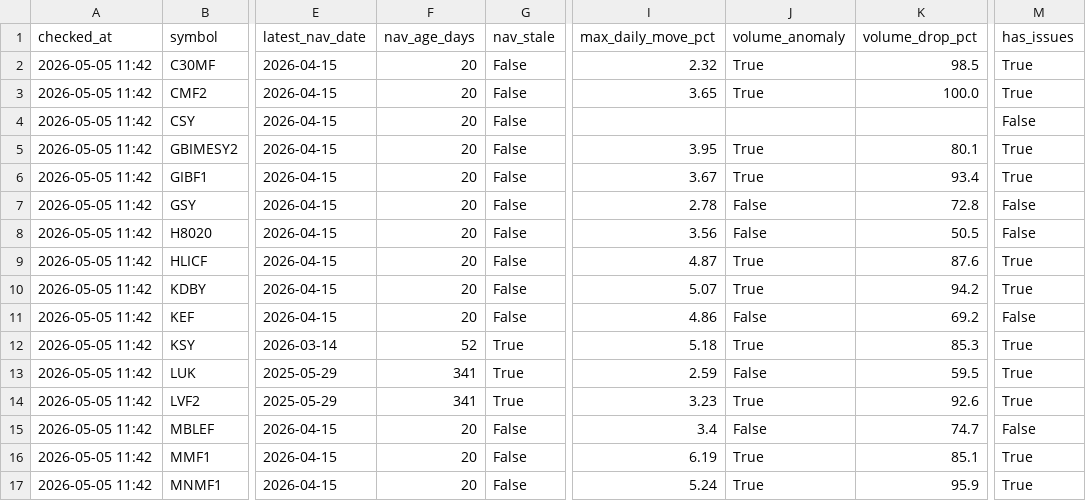
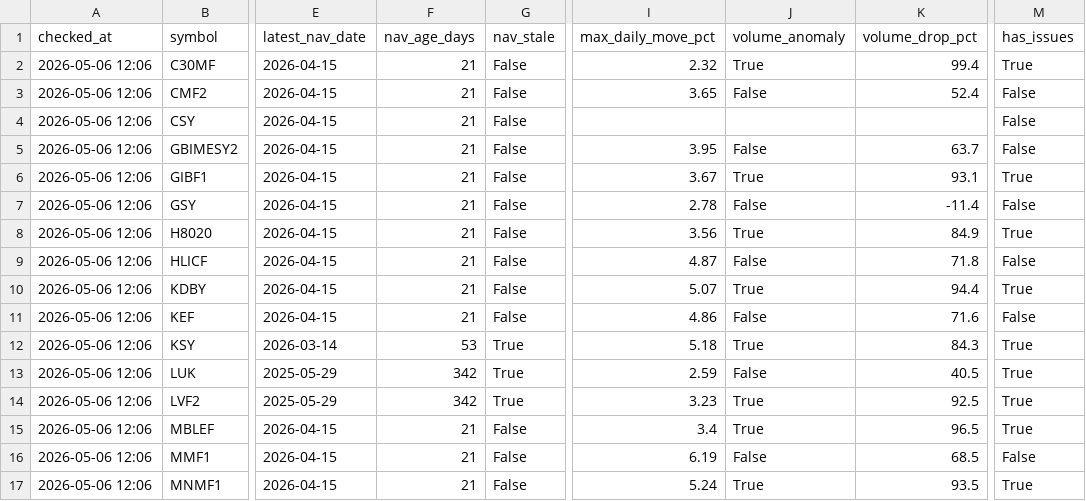
Before and after one commit to Uknowme-h/nepal-mf-quant, a CSV file: data/processed/mf_data_quality.csv, drawn as a sheet; only a part is shown, gaps mark what is left out; the diff covers the shown part only; the diff names each change by its address in the sheet, - before the commit and + after, or states it on an @@ line.

```diff
--- a/data/processed/mf_data_quality.csv
+++ b/data/processed/mf_data_quality.csv
-A2:A17 (checked_at): 2026-05-05 11:42
+A2:A17 (checked_at): 2026-05-06 12:06
-F2:F11 (nav_age_days): 20
+F2:F11 (nav_age_days): 21
-K2 (volume_drop_pct): 98.5
+K2 (volume_drop_pct): 99.4
-J3 (volume_anomaly): True
+J3 (volume_anomaly): False
-K3 (volume_drop_pct): 100.0
+K3 (volume_drop_pct): 52.4
-M3 (has_issues): True
+M3 (has_issues): False
-J5 (volume_anomaly): True
+J5 (volume_anomaly): False
-K5 (volume_drop_pct): 80.1
+K5 (volume_drop_pct): 63.7
-M5 (has_issues): True
+M5 (has_issues): False
-K6 (volume_drop_pct): 93.4
+K6 (volume_drop_pct): 93.1
-K7 (volume_drop_pct): 72.8
+K7 (volume_drop_pct): -11.4
-J8 (volume_anomaly): False
+J8 (volume_anomaly): True
-K8 (volume_drop_pct): 50.5
+K8 (volume_drop_pct): 84.9
-M8 (has_issues): False
+M8 (has_issues): True
-J9 (volume_anomaly): True
+J9 (volume_anomaly): False
-K9 (volume_drop_pct): 87.6
+K9 (volume_drop_pct): 71.8
-M9 (has_issues): True
+M9 (has_issues): False
-K10 (volume_drop_pct): 94.2
+K10 (volume_drop_pct): 94.4
-K11 (volume_drop_pct): 69.2
+K11 (volume_drop_pct): 71.6
-F12 (nav_age_days): 52
+F12 (nav_age_days): 53
-K12 (volume_drop_pct): 85.3
+K12 (volume_drop_pct): 84.3
-F13:F14 (nav_age_days): 341
+F13:F14 (nav_age_days): 342
-K13 (volume_drop_pct): 59.5
+K13 (volume_drop_pct): 40.5
-K14 (volume_drop_pct): 92.6
+K14 (volume_drop_pct): 92.5
-F15:F17 (nav_age_days): 20
+F15:F17 (nav_age_days): 21
-J15 (volume_anomaly): False
+J15 (volume_anomaly): True
-K15 (volume_drop_pct): 74.7
+K15 (volume_drop_pct): 96.5
-M15 (has_issues): False
+M15 (has_issues): True
-J16 (volume_anomaly): True
+J16 (volume_anomaly): False
-K16 (volume_drop_pct): 85.1
+K16 (volume_drop_pct): 68.5
-M16 (has_issues): True
+M16 (has_issues): False
-K17 (volume_drop_pct): 95.9
+K17 (volume_drop_pct): 93.5
```
Also changed, not shown: 100 edited cells elsewhere in this file, data/history/mf_decision_history.csv, data/processed/mf_daily_snapshot.csv, 9 other files.
